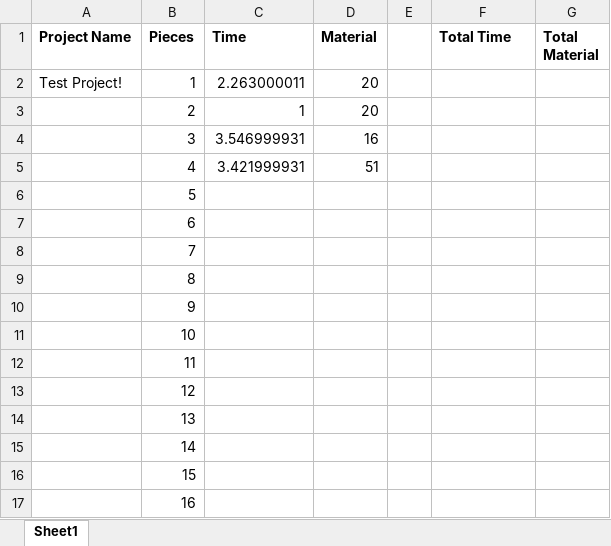
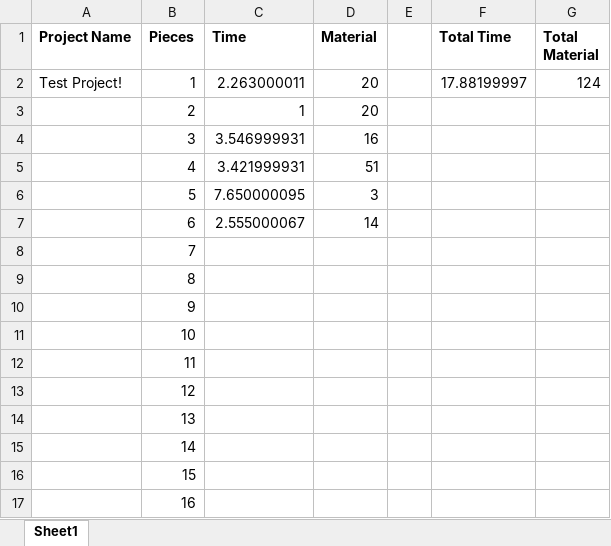
Before and after one commit to aklug59/Kumiko-Machine, an Excel workbook: Excel Sheets/Kumiko Example.xlsx, sheet Sheet1, drawn as a sheet; values as stored, in another font and other column widths than the file's, no borders; the diff names each change by its address in the sheet, - before the commit and + after, or states it on an @@ line.

```diff
--- a/Excel Sheets/Kumiko Example.xlsx (sheet Sheet1)
+++ b/Excel Sheets/Kumiko Example.xlsx (sheet Sheet1)
-F2 (Total Time): (empty)
+F2 (Total Time): 17.88199997
-G2 (Total Material): (empty)
+G2 (Total Material): 124
-C6 (Time): (empty)
+C6 (Time): 7.650000095
-D6 (Material): (empty)
+D6 (Material): 3
-C7 (Time): (empty)
+C7 (Time): 2.555000067
-D7 (Material): (empty)
+D7 (Material): 14
```
Also changed, not shown: 3 other files.
